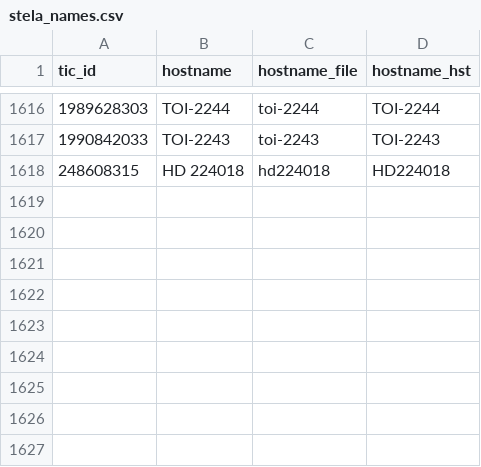
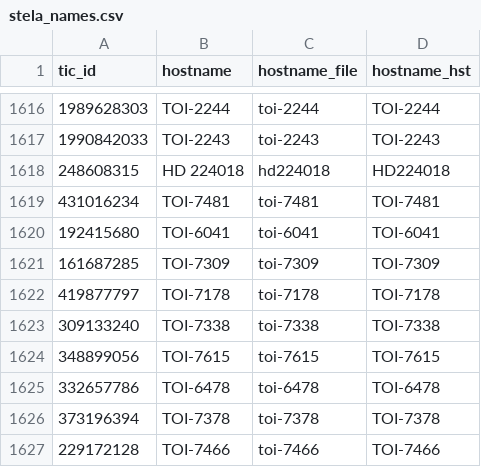
Before and after one commit to HST-STELa/stage1, a CSV file: reference_files/locked_choices/stela_names.csv, drawn as a sheet; only a part is shown, gaps mark what is left out.

Commit message:
added names for new confirmed planets

```diff
--- a/reference_files/locked_choices/stela_names.csv
+++ b/reference_files/locked_choices/stela_names.csv
@@ -1618 +1618,10 @@ tic_id,hostname,hostname_file,hostname_hst
 248608315,HD 224018,hd224018,HD224018
+431016234,TOI-7481,toi-7481,TOI-7481
+192415680,TOI-6041,toi-6041,TOI-6041
+161687285,TOI-7309,toi-7309,TOI-7309
+419877797,TOI-7178,toi-7178,TOI-7178
+309133240,TOI-7338,toi-7338,TOI-7338
+348899056,TOI-7615,toi-7615,TOI-7615
+332657786,TOI-6478,toi-6478,TOI-6478
+373196394,TOI-7378,toi-7378,TOI-7378
+229172128,TOI-7466,toi-7466,TOI-7466
```
